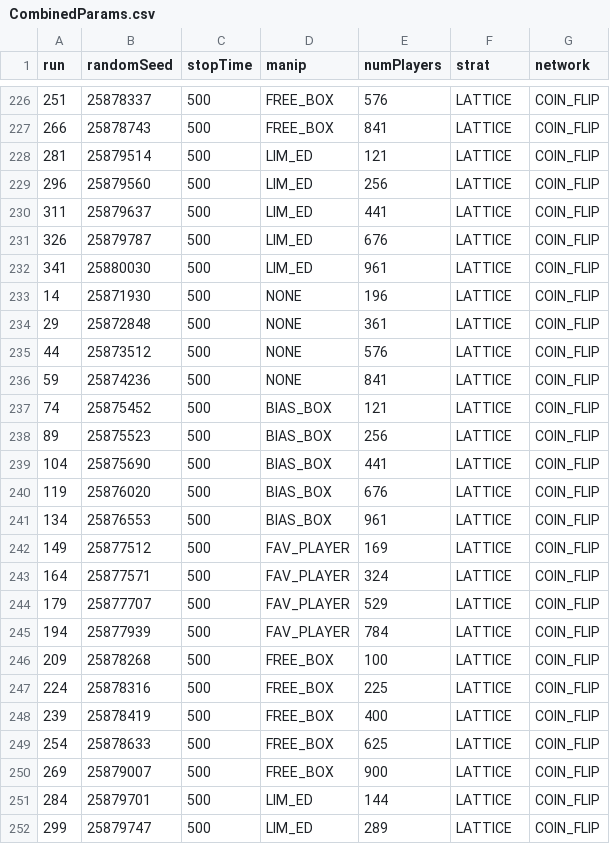
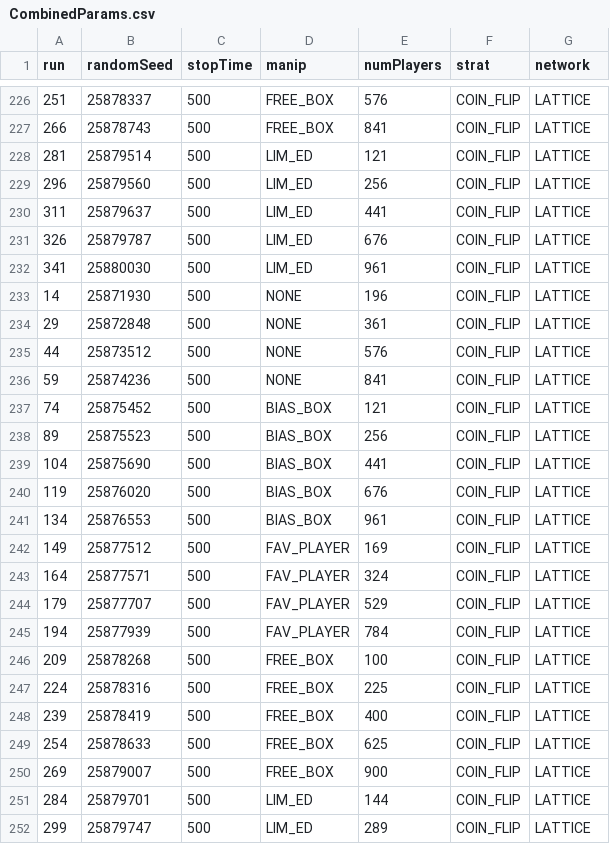
Before and after one commit to LilasCorner/jlootbox-data, a CSV file: CombinedParams.csv, drawn as a sheet; only a part is shown, gaps mark what is left out; the diff covers the shown part only.

```diff
--- a/CombinedParams.csv
+++ b/CombinedParams.csv
@@ -226,27 +226,27 @@ run,randomSeed,stopTime,manip,numPlayers,strat,network
-251,25878337,500,FREE_BOX,576,LATTICE,COIN_FLIP
-266,25878743,500,FREE_BOX,841,LATTICE,COIN_FLIP
-281,25879514,500,LIM_ED,121,LATTICE,COIN_FLIP
-296,25879560,500,LIM_ED,256,LATTICE,COIN_FLIP
-311,25879637,500,LIM_ED,441,LATTICE,COIN_FLIP
-326,25879787,500,LIM_ED,676,LATTICE,COIN_FLIP
-341,25880030,500,LIM_ED,961,LATTICE,COIN_FLIP
-14,25871930,500,NONE,196,LATTICE,COIN_FLIP
-29,25872848,500,NONE,361,LATTICE,COIN_FLIP
-44,25873512,500,NONE,576,LATTICE,COIN_FLIP
-59,25874236,500,NONE,841,LATTICE,COIN_FLIP
-74,25875452,500,BIAS_BOX,121,LATTICE,COIN_FLIP
-89,25875523,500,BIAS_BOX,256,LATTICE,COIN_FLIP
-104,25875690,500,BIAS_BOX,441,LATTICE,COIN_FLIP
-119,25876020,500,BIAS_BOX,676,LATTICE,COIN_FLIP
-134,25876553,500,BIAS_BOX,961,LATTICE,COIN_FLIP
-149,25877512,500,FAV_PLAYER,169,LATTICE,COIN_FLIP
-164,25877571,500,FAV_PLAYER,324,LATTICE,COIN_FLIP
-179,25877707,500,FAV_PLAYER,529,LATTICE,COIN_FLIP
-194,25877939,500,FAV_PLAYER,784,LATTICE,COIN_FLIP
-209,25878268,500,FREE_BOX,100,LATTICE,COIN_FLIP
-224,25878316,500,FREE_BOX,225,LATTICE,COIN_FLIP
-239,25878419,500,FREE_BOX,400,LATTICE,COIN_FLIP
-254,25878633,500,FREE_BOX,625,LATTICE,COIN_FLIP
-269,25879007,500,FREE_BOX,900,LATTICE,COIN_FLIP
-284,25879701,500,LIM_ED,144,LATTICE,COIN_FLIP
-299,25879747,500,LIM_ED,289,LATTICE,COIN_FLIP
+251,25878337,500,FREE_BOX,576,COIN_FLIP,LATTICE
+266,25878743,500,FREE_BOX,841,COIN_FLIP,LATTICE
+281,25879514,500,LIM_ED,121,COIN_FLIP,LATTICE
+296,25879560,500,LIM_ED,256,COIN_FLIP,LATTICE
+311,25879637,500,LIM_ED,441,COIN_FLIP,LATTICE
+326,25879787,500,LIM_ED,676,COIN_FLIP,LATTICE
+341,25880030,500,LIM_ED,961,COIN_FLIP,LATTICE
+14,25871930,500,NONE,196,COIN_FLIP,LATTICE
+29,25872848,500,NONE,361,COIN_FLIP,LATTICE
+44,25873512,500,NONE,576,COIN_FLIP,LATTICE
+59,25874236,500,NONE,841,COIN_FLIP,LATTICE
+74,25875452,500,BIAS_BOX,121,COIN_FLIP,LATTICE
+89,25875523,500,BIAS_BOX,256,COIN_FLIP,LATTICE
+104,25875690,500,BIAS_BOX,441,COIN_FLIP,LATTICE
+119,25876020,500,BIAS_BOX,676,COIN_FLIP,LATTICE
+134,25876553,500,BIAS_BOX,961,COIN_FLIP,LATTICE
+149,25877512,500,FAV_PLAYER,169,COIN_FLIP,LATTICE
+164,25877571,500,FAV_PLAYER,324,COIN_FLIP,LATTICE
+179,25877707,500,FAV_PLAYER,529,COIN_FLIP,LATTICE
+194,25877939,500,FAV_PLAYER,784,COIN_FLIP,LATTICE
+209,25878268,500,FREE_BOX,100,COIN_FLIP,LATTICE
+224,25878316,500,FREE_BOX,225,COIN_FLIP,LATTICE
+239,25878419,500,FREE_BOX,400,COIN_FLIP,LATTICE
+254,25878633,500,FREE_BOX,625,COIN_FLIP,LATTICE
+269,25879007,500,FREE_BOX,900,COIN_FLIP,LATTICE
+284,25879701,500,LIM_ED,144,COIN_FLIP,LATTICE
+299,25879747,500,LIM_ED,289,COIN_FLIP,LATTICE
```
Also changed, not shown: 128 edited cells elsewhere in this file.
